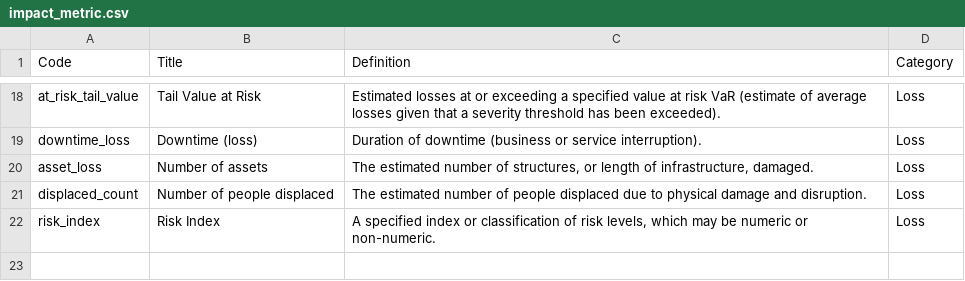
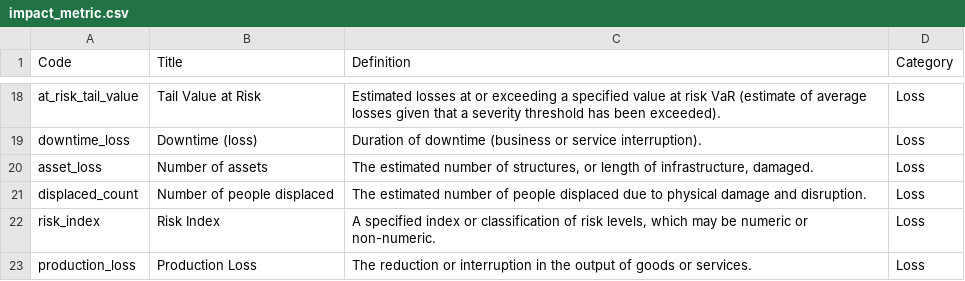
Before and after one commit to GFDRR/rdl-standard, a CSV file: schema/codelists/open/impact_metric.csv, drawn as a sheet; only a part is shown, gaps mark what is left out; the diff names each change by its address in the sheet, - before the commit and + after, or states it on an @@ line.

Commit message:
impact_metric.csv: Add 'production_loss'

```diff
--- a/schema/codelists/open/impact_metric.csv
+++ b/schema/codelists/open/impact_metric.csv
+row 23: production_loss | Production Loss | The reduction or interruption in the output of goods or services. | Loss
```
Also changed, not shown: 1 other file.
